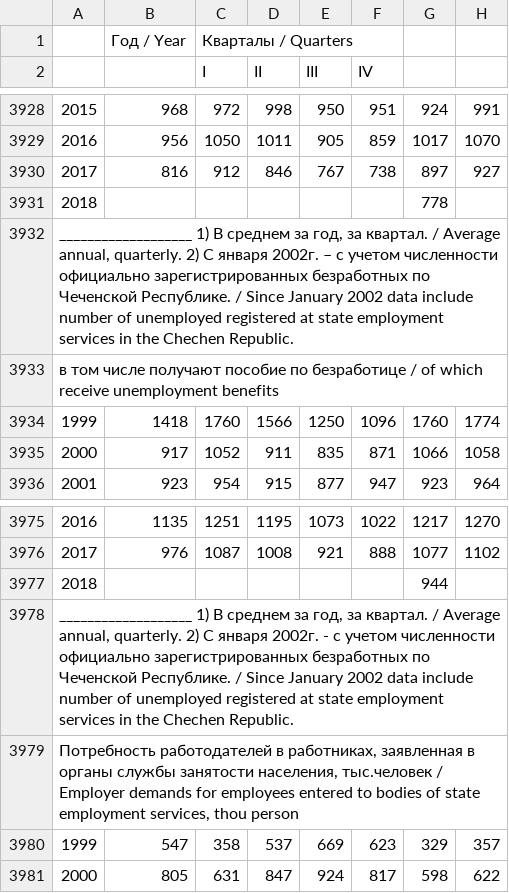
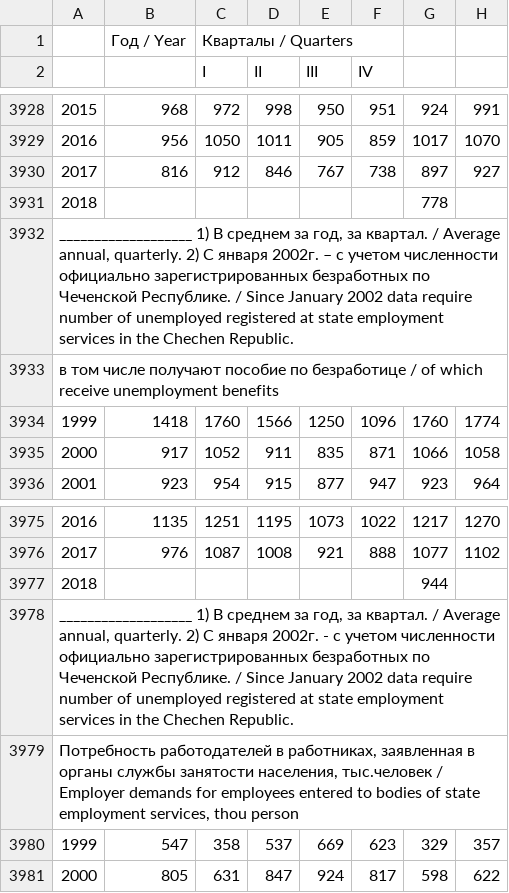
Before and after one commit to mini-kep/parser-rosstat-kep, a CSV file: data/interim/2018/01/tab.csv, drawn as a sheet; only a part is shown, gaps mark what is left out; the diff names each change by its address in the sheet, - before the commit and + after, or states it on an @@ line.

```diff
--- a/data/interim/2018/01/tab.csv
+++ b/data/interim/2018/01/tab.csv
-A3932: …2002 data include number of…
+A3932: …2002 data require number of…
-A3978: …2002 data include number of…
+A3978: …2002 data require number of…
```
Also changed, not shown: data/interim/2013/02/tab.csv, data/interim/2013/03/tab.csv, 54 other files.
